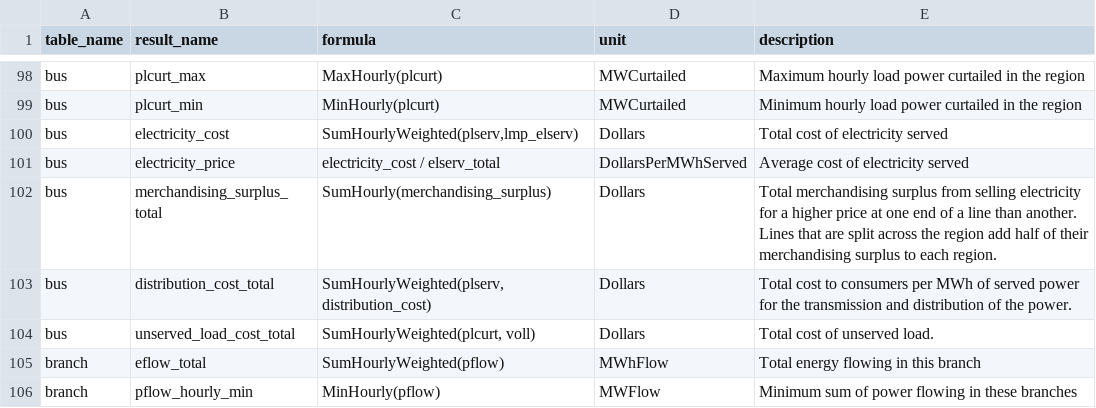
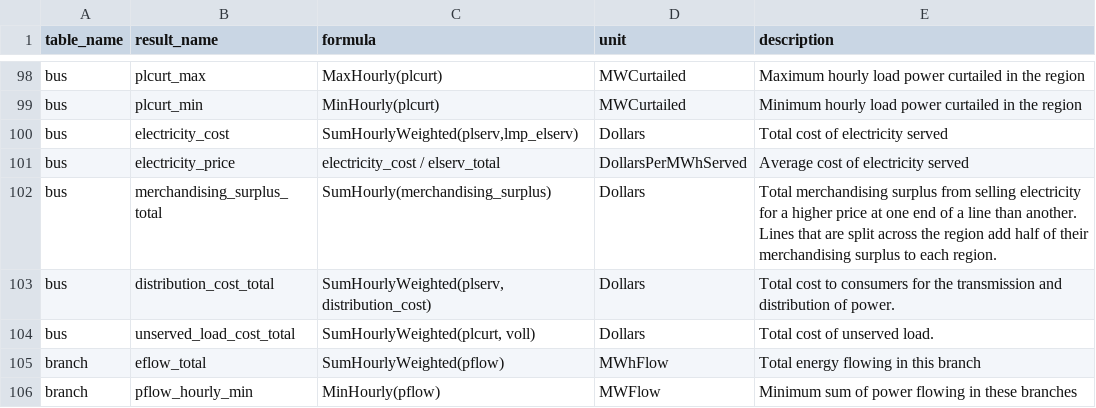
Before and after one commit to e4st-dev/E4ST.jl, a CSV file: src/results/results_formulas.csv, drawn as a sheet; only a part is shown, gaps mark what is left out.

Commit message:
Corrects distribution cost description

```diff
--- a/src/results/results_formulas.csv
+++ b/src/results/results_formulas.csv
@@ -102,3 +102,3 @@ bus,electricity_price,electricity_cost / elserv_total,DollarsPerMWhServed,Averag
 bus,merchandising_surplus_total,SumHourly(merchandising_surplus),Dollars,Total merchandising surplus from selling electricity for a higher price at one end of a line than another.  Lines that are split across the region add half of their merchandising surplus to each region.
-bus,distribution_cost_total,"SumHourlyWeighted(plserv, distribution_cost)",Dollars,Total cost to consumers per MWh of served power for the transmission and distribution of the power.
+bus,distribution_cost_total,"SumHourlyWeighted(plserv, distribution_cost)",Dollars,Total cost to consumers for the transmission and distribution of power.
 bus,unserved_load_cost_total, "SumHourlyWeighted(plcurt, voll)",Dollars,Total cost of unserved load.
```
